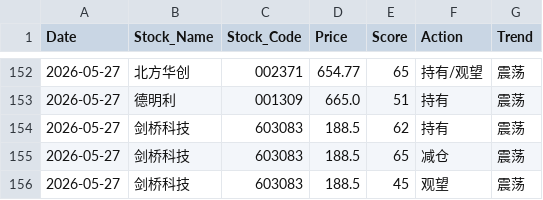
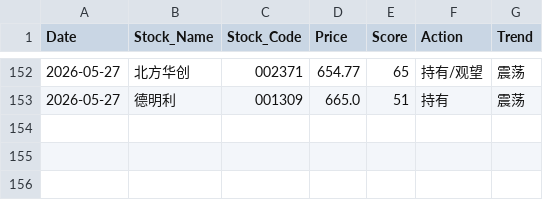
Before and after one commit to shawnZheng3927/daily_stock_analysis, a CSV file: daily_stock_records.csv, drawn as a sheet; only a part is shown, gaps mark what is left out.

Commit message:
更新 daily_stock_records.csv

```diff
--- a/daily_stock_records.csv
+++ b/daily_stock_records.csv
@@ -153,4 +153 @@
 2026-05-27,德明利,001309,665.0,51,持有,震荡
-2026-05-27,剑桥科技,603083,188.5,62,持有,震荡
-2026-05-27,剑桥科技,603083,188.5,65,减仓,震荡
-2026-05-27,剑桥科技,603083,188.5,45,观望,震荡
```
